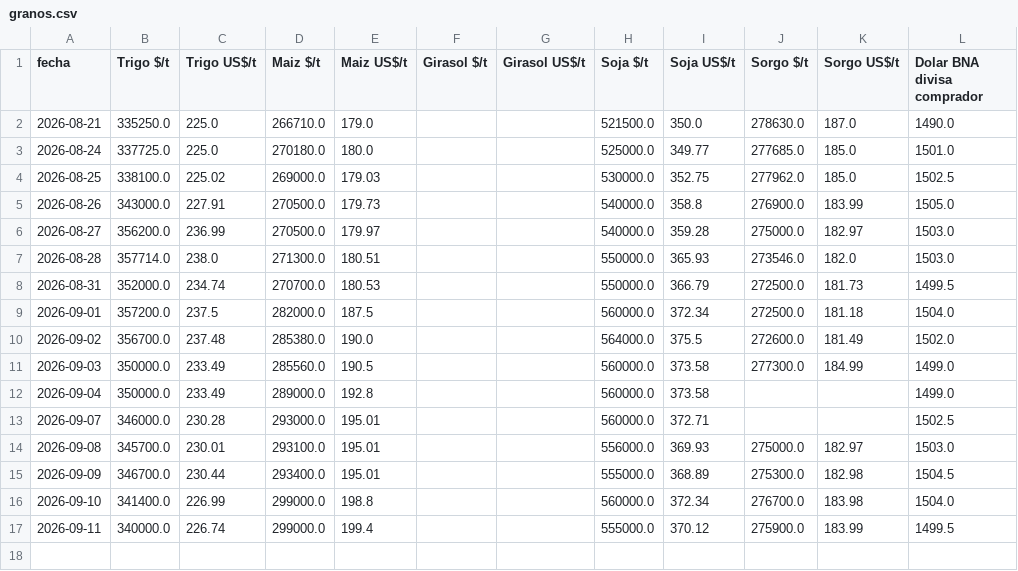
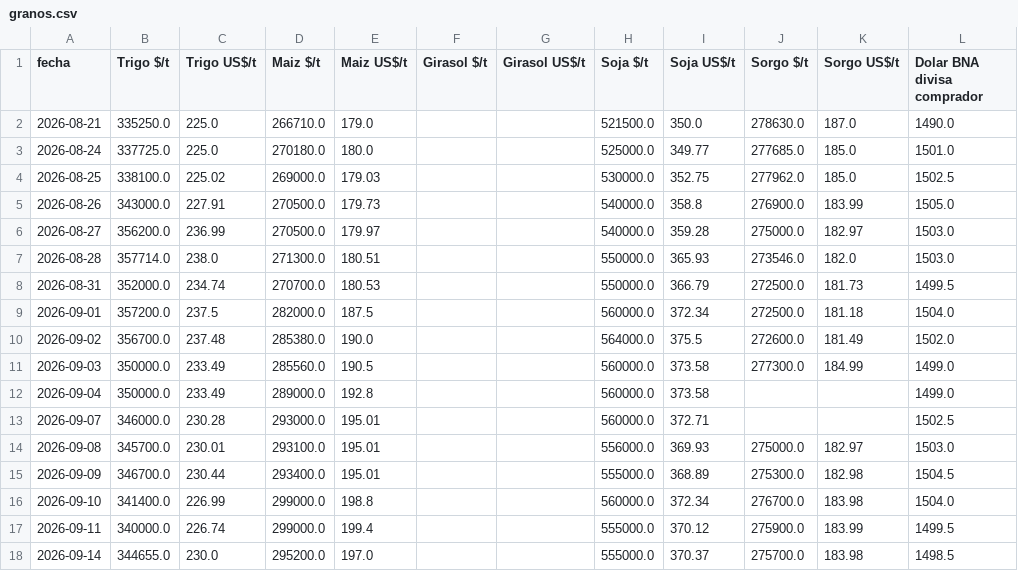
Before and after one commit to jamontedoro/panel-macro, a CSV file: datos/granos.csv, drawn as a sheet.

```diff
--- a/datos/granos.csv
+++ b/datos/granos.csv
@@ -17 +17,2 @@ fecha,Trigo $/t,Trigo US$/t,Maiz $/t,Maiz US$/t,Girasol $/t,Girasol US$/t,Soja $
 2026-09-11,340000.0,226.74,299000.0,199.4,,,555000.0,370.12,275900.0,183.99,1499.5
+2026-09-14,344655.0,230.0,295200.0,197.0,,,555000.0,370.37,275700.0,183.98,1498.5
```
Also changed, not shown: datos/control.csv, datos/granos_historico.csv, 2 other files.
